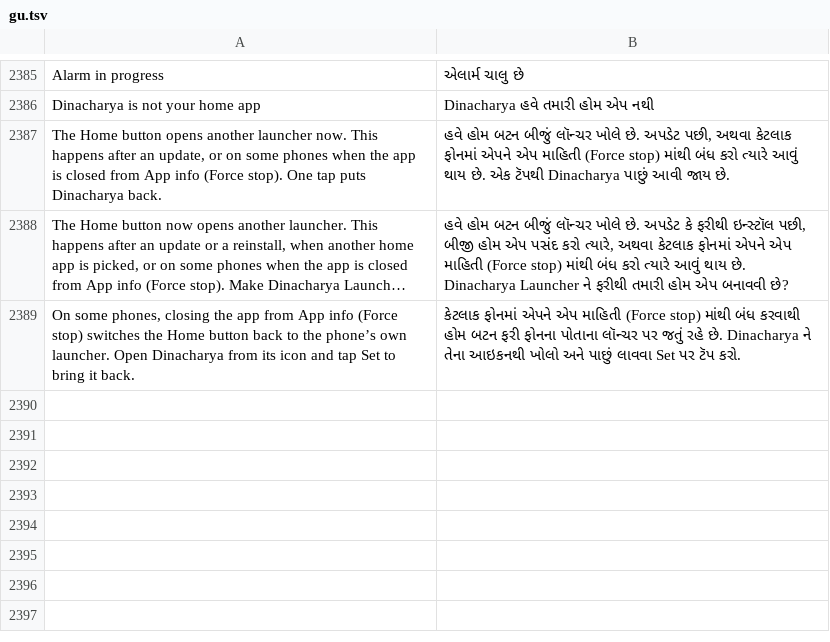
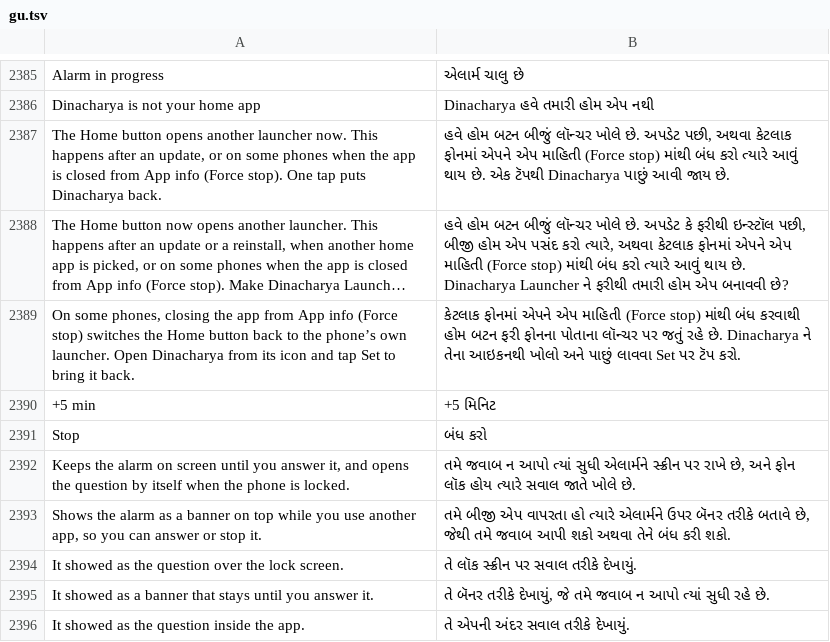
Before and after one commit to codeavirata/Dinacharya-Launcher, a TSV file: app/src/main/assets/lang/gu.tsv, drawn as a sheet; only a part is shown, gaps mark what is left out; long unchanged cells end in …; the diff names each change by its address in the sheet, - before the commit and + after, or states it on an @@ line.

```diff
--- a/app/src/main/assets/lang/gu.tsv
+++ b/app/src/main/assets/lang/gu.tsv
+row 2390: +5 min | +5 મિનિટ
+row 2391: Stop | બંધ કરો
+row 2392: Keeps the alarm on screen until you answer it, and opens the question by itself when the phone is locked. | તમે જવાબ ન આપો ત્યાં સુધી એલાર્મને સ્ક્રીન પર રાખે છે, અને ફોન લૉક હોય ત્યારે સવાલ જાતે ખોલે છે.
+row 2393: Shows the alarm as a banner on top while you use another app, so you can answer or stop it. | તમે બીજી એપ વાપરતા હો ત્યારે એલાર્મને ઉપર બૅનર તરીકે બતાવે છે, જેથી તમે જવાબ આપી શકો અથવા તેને બંધ કરી શકો.
+row 2394: It showed as the question over the lock screen. | તે લૉક સ્ક્રીન પર સવાલ તરીકે દેખાયું.
+row 2395: It showed as a banner that stays until you answer it. | તે બૅનર તરીકે દેખાયું, જે તમે જવાબ ન આપો ત્યાં સુધી રહે છે.
+row 2396: It showed as the question inside the app. | તે એપની અંદર સવાલ તરીકે દેખાયું.
```
Also changed, not shown: app/src/main/assets/lang/bn.tsv, app/src/main/assets/lang/hi.tsv, 15 other files.
